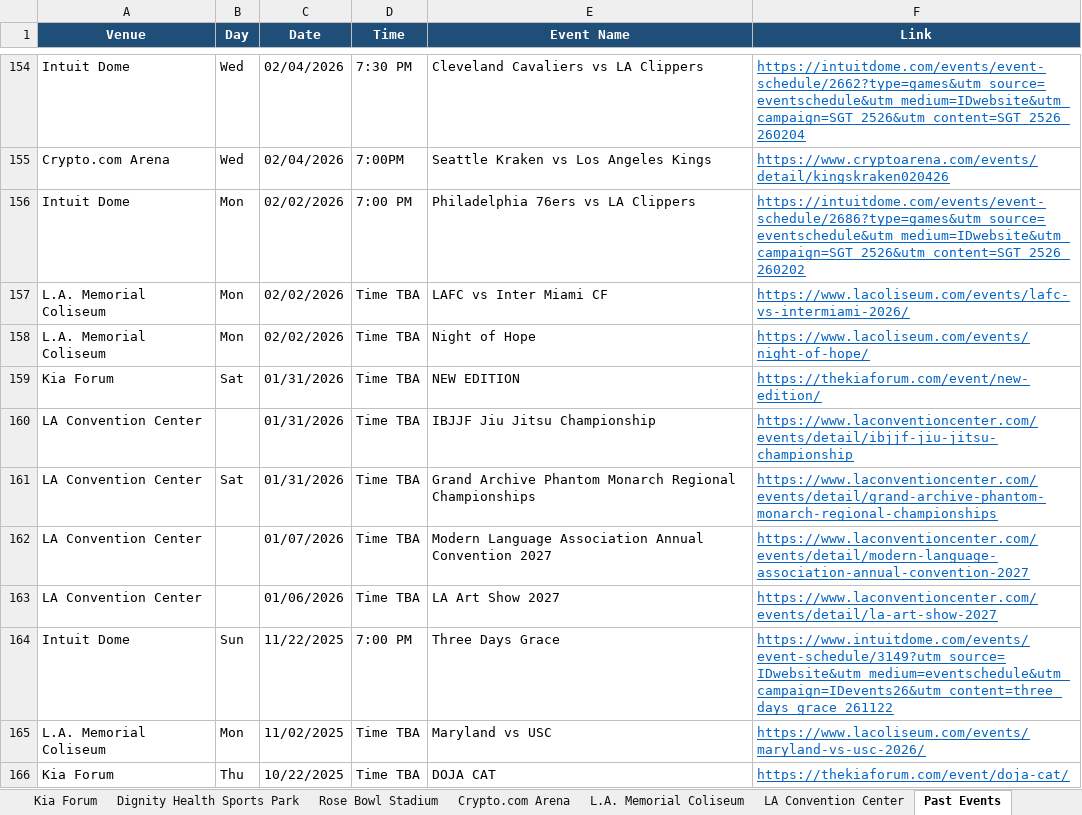
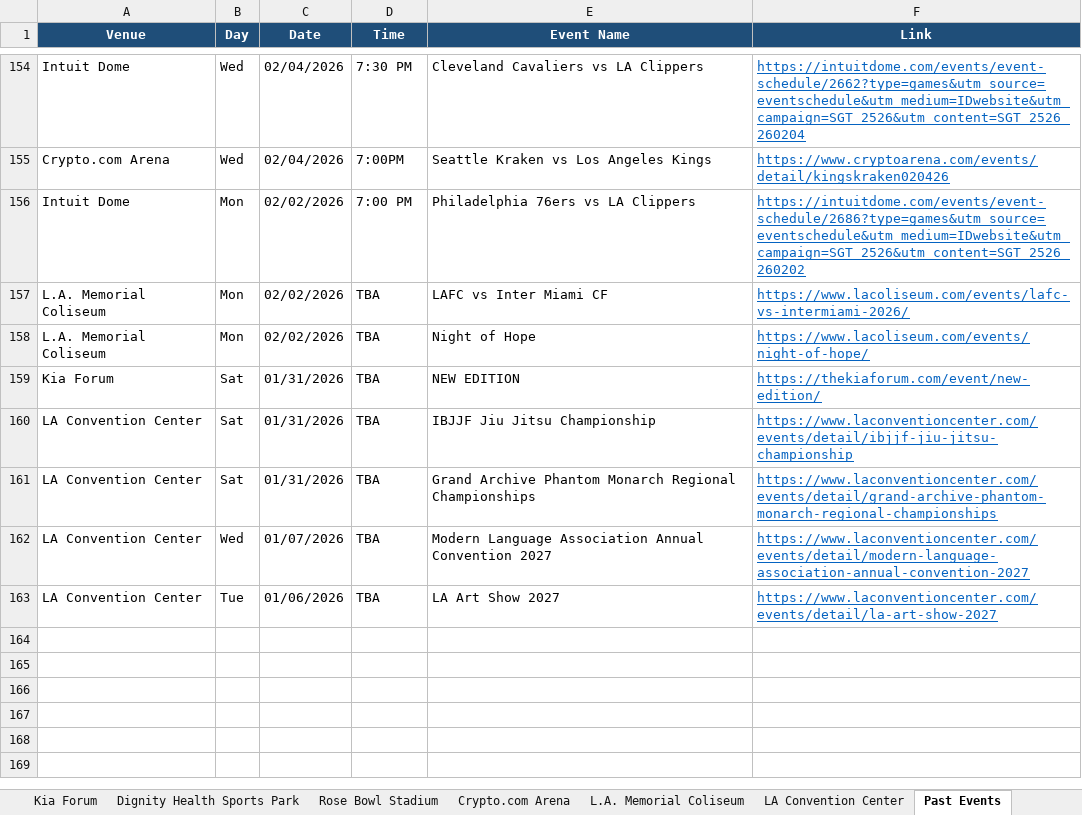
Before and after one commit to hannahlee-vzw/southern_california_events, an Excel workbook: docs/events.xlsx, sheet Past Events, drawn as a sheet; only a part is shown, gaps mark what is left out; values as stored, in another font and other column widths than the file's, no borders; the diff covers the shown part only; the diff names each change by its address in the sheet, - before the commit and + after, or states it on an @@ line.

```diff
--- a/docs/events.xlsx (sheet Past Events)
+++ b/docs/events.xlsx (sheet Past Events)
-D157:D163 (Time): Time TBA
+D157:D163 (Time): TBA
-B160 (Day): (empty)
+B160 (Day): Sat
-B162 (Day): (empty)
+B162 (Day): Wed
-B163 (Day): (empty)
+B163 (Day): Tue
-row 164: Intuit Dome | Sun | 11/22/2025 | 7:00 PM | Three Days Grace | https://www.intuitdome.com/events/event-schedule/3149?utm_source=IDwebsite&utm_medium=eventschedule&utm_campaign=IDevents26&utm_content=three_days_grace_261122
-row 165: L.A. Memorial Coliseum | Mon | 11/02/2025 | Time TBA | Maryland vs USC | https://www.lacoliseum.com/events/maryland-vs-usc-2026/
-row 166: Kia Forum | Thu | 10/22/2025 | Time TBA | DOJA CAT | https://thekiaforum.com/event/doja-cat/
```
Also changed, not shown: 42 removed rows and 74 edited cells elsewhere in this sheet, 2 other files.
